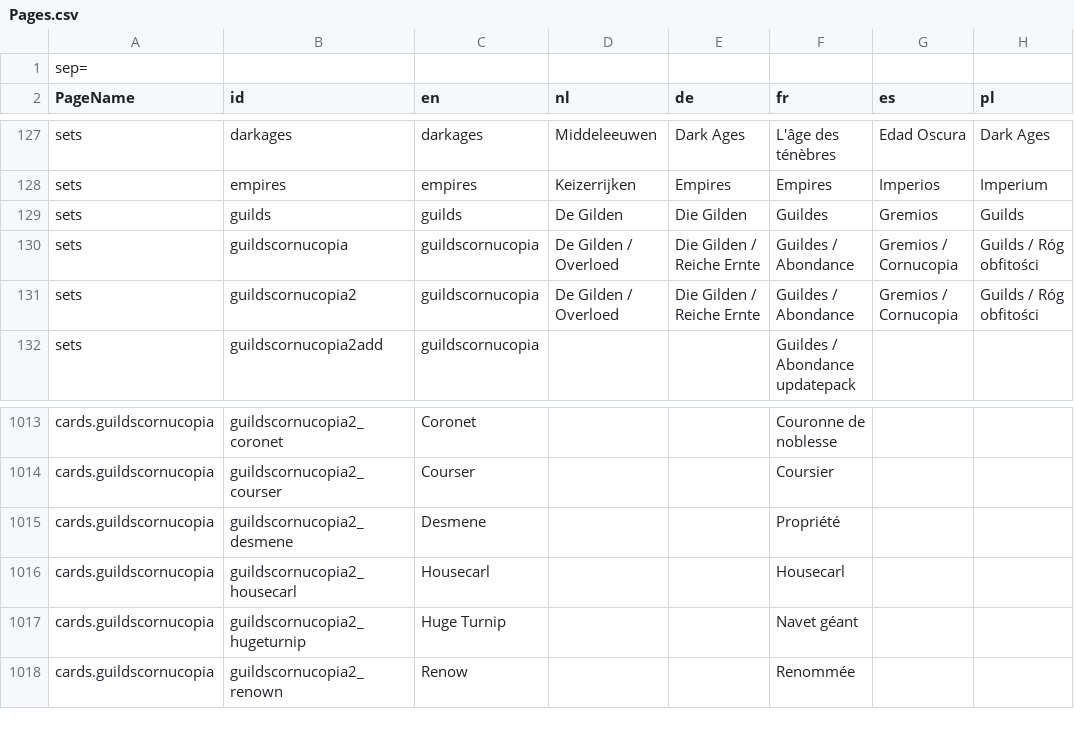
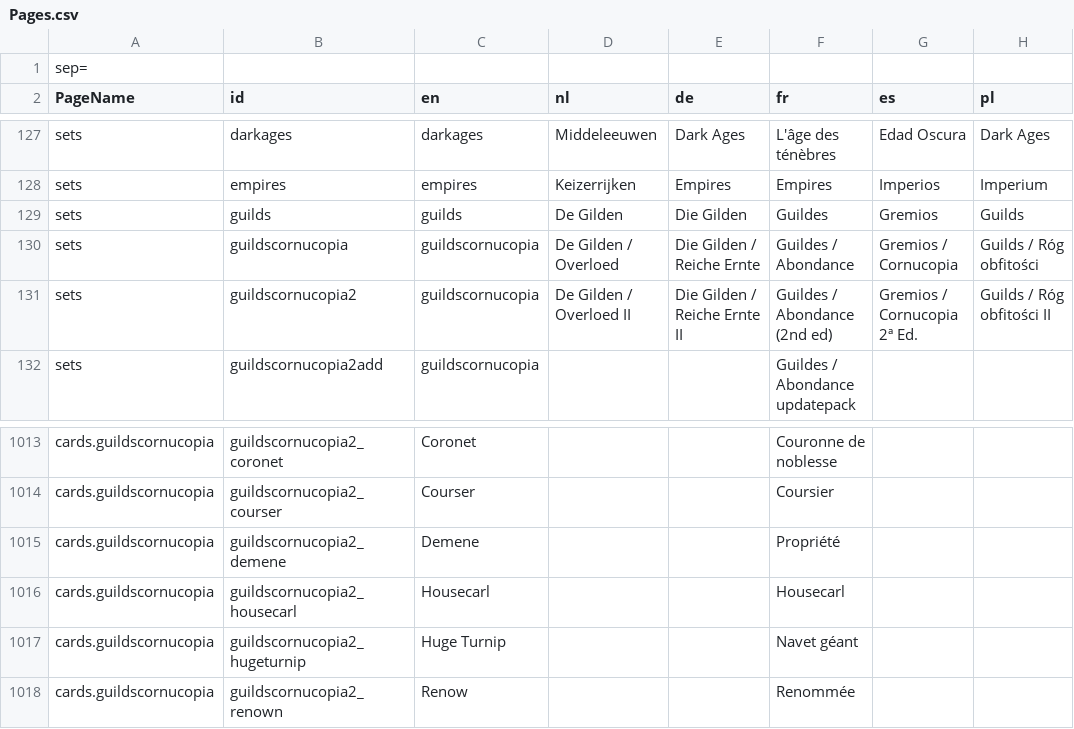
Before and after one commit to skywarth/Vite-KingdomCreator-New, a CSV file: process/resources/Pages.csv, drawn as a sheet; only a part is shown, gaps mark what is left out.

Commit message:
Handling guildscornucopia2
+ Ferryman + kingdoms + menu

```diff
--- a/process/resources/Pages.csv
+++ b/process/resources/Pages.csv
@@ -130,3 +130,3 @@ sets	guilds	guilds	De Gilden	Die Gilden	Guildes	Gremios	Guilds
 sets	guildscornucopia	guildscornucopia	De Gilden  / Overloed	Die Gilden / Reiche Ernte	Guildes / Abondance	Gremios / Cornucopia	Guilds / Róg obfitości
-sets	guildscornucopia2	guildscornucopia	De Gilden  / Overloed	Die Gilden / Reiche Ernte	Guildes / Abondance	Gremios / Cornucopia	Guilds / Róg obfitości
+sets	guildscornucopia2	guildscornucopia	De Gilden  / Overloed II	Die Gilden / Reiche Ernte II	Guildes / Abondance (2nd ed)	Gremios / Cornucopia 2ª Ed.	Guilds / Róg obfitości II
 sets	guildscornucopia2add	guildscornucopia			Guildes / Abondance updatepack		
@@ -1014,3 +1014,3 @@ cards.guildscornucopia	guildscornucopia2_coronet	Coronet			Couronne de noblesse
 cards.guildscornucopia	guildscornucopia2_courser	Courser			Coursier		
-cards.guildscornucopia	guildscornucopia2_desmene	Desmene			Propriété		
+cards.guildscornucopia	guildscornucopia2_demene	Demene			Propriété		
 cards.guildscornucopia	guildscornucopia2_housecarl	Housecarl			Housecarl		
```
Also changed, not shown: 57 other files.
